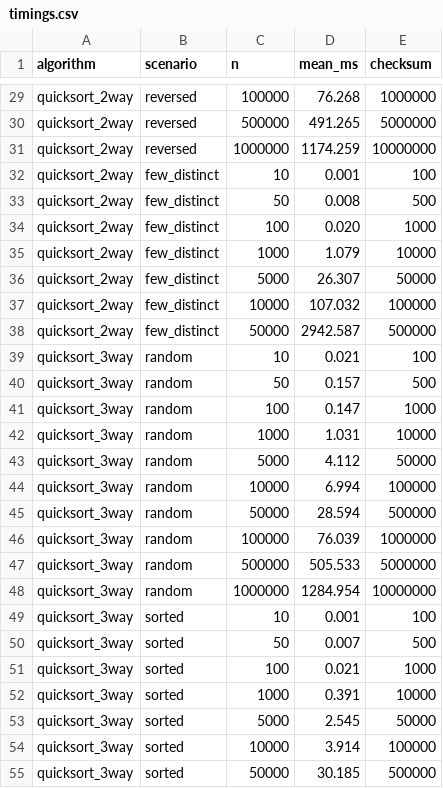
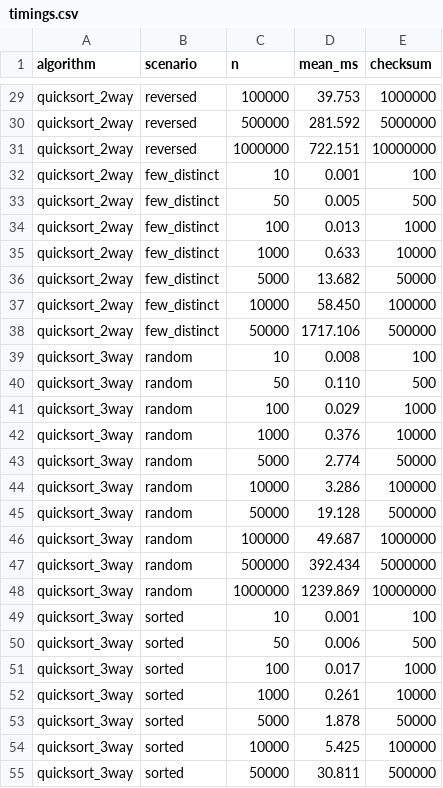
Before and after one commit to simplysanticamp/Integradora_CyDII, a CSV file: results/timings.csv, drawn as a sheet; only a part is shown, gaps mark what is left out; the diff covers the shown part only; the diff names each change by its address in the sheet, - before the commit and + after, or states it on an @@ line.

```diff
--- a/results/timings.csv
+++ b/results/timings.csv
-D29 (mean_ms): 76.268
+D29 (mean_ms): 39.753
-D30 (mean_ms): 491.265
+D30 (mean_ms): 281.592
-D31 (mean_ms): 1174.259
+D31 (mean_ms): 722.151
-D33 (mean_ms): 0.008
+D33 (mean_ms): 0.005
-D34 (mean_ms): 0.020
+D34 (mean_ms): 0.013
-D35 (mean_ms): 1.079
+D35 (mean_ms): 0.633
-D36 (mean_ms): 26.307
+D36 (mean_ms): 13.682
-D37 (mean_ms): 107.032
+D37 (mean_ms): 58.450
-D38 (mean_ms): 2942.587
+D38 (mean_ms): 1717.106
-D39 (mean_ms): 0.021
+D39 (mean_ms): 0.008
-D40 (mean_ms): 0.157
+D40 (mean_ms): 0.110
-D41 (mean_ms): 0.147
+D41 (mean_ms): 0.029
-D42 (mean_ms): 1.031
+D42 (mean_ms): 0.376
-D43 (mean_ms): 4.112
+D43 (mean_ms): 2.774
-D44 (mean_ms): 6.994
+D44 (mean_ms): 3.286
-D45 (mean_ms): 28.594
+D45 (mean_ms): 19.128
-D46 (mean_ms): 76.039
+D46 (mean_ms): 49.687
-D47 (mean_ms): 505.533
+D47 (mean_ms): 392.434
-D48 (mean_ms): 1284.954
+D48 (mean_ms): 1239.869
-D50 (mean_ms): 0.007
+D50 (mean_ms): 0.006
-D51 (mean_ms): 0.021
+D51 (mean_ms): 0.017
-D52 (mean_ms): 0.391
+D52 (mean_ms): 0.261
-D53 (mean_ms): 2.545
+D53 (mean_ms): 1.878
-D54 (mean_ms): 3.914
+D54 (mean_ms): 5.425
-D55 (mean_ms): 30.185
+D55 (mean_ms): 30.811
```
Also changed, not shown: 83 edited cells elsewhere in this file, results/fits.csv, 11 other files.
